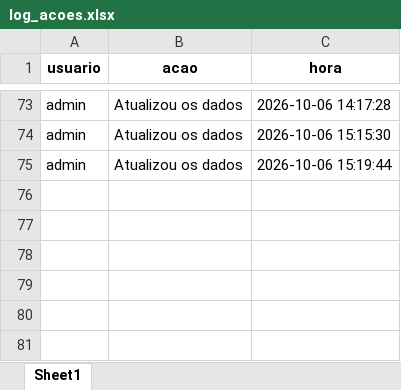
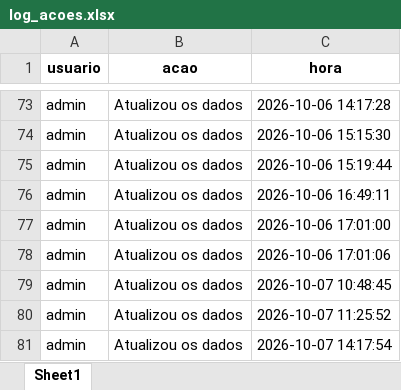
Before and after one commit to muvamis/dash_pam_verde_c4_2026, an Excel workbook: log_acoes.xlsx, sheet Sheet1, drawn as a sheet; only a part is shown, gaps mark what is left out; values as stored, in another font and other column widths than the file's, no borders; the diff names each change by its address in the sheet, - before the commit and + after, or states it on an @@ line.

```diff
--- a/log_acoes.xlsx (sheet Sheet1)
+++ b/log_acoes.xlsx (sheet Sheet1)
+row 76: admin | Atualizou os dados | 2026-10-06 16:49:11
+row 77: admin | Atualizou os dados | 2026-10-06 17:01:00
+row 78: admin | Atualizou os dados | 2026-10-06 17:01:06
+row 79: admin | Atualizou os dados | 2026-10-07 10:48:45
+row 80: admin | Atualizou os dados | 2026-10-07 11:25:52
+row 81: admin | Atualizou os dados | 2026-10-07 14:17:54
```
Also changed, not shown: Candidatas_PAM_Ciclo3_Nampula_Beira_Report_2026.xlsx, Financeiro_Report.xlsx, 7 other files.
